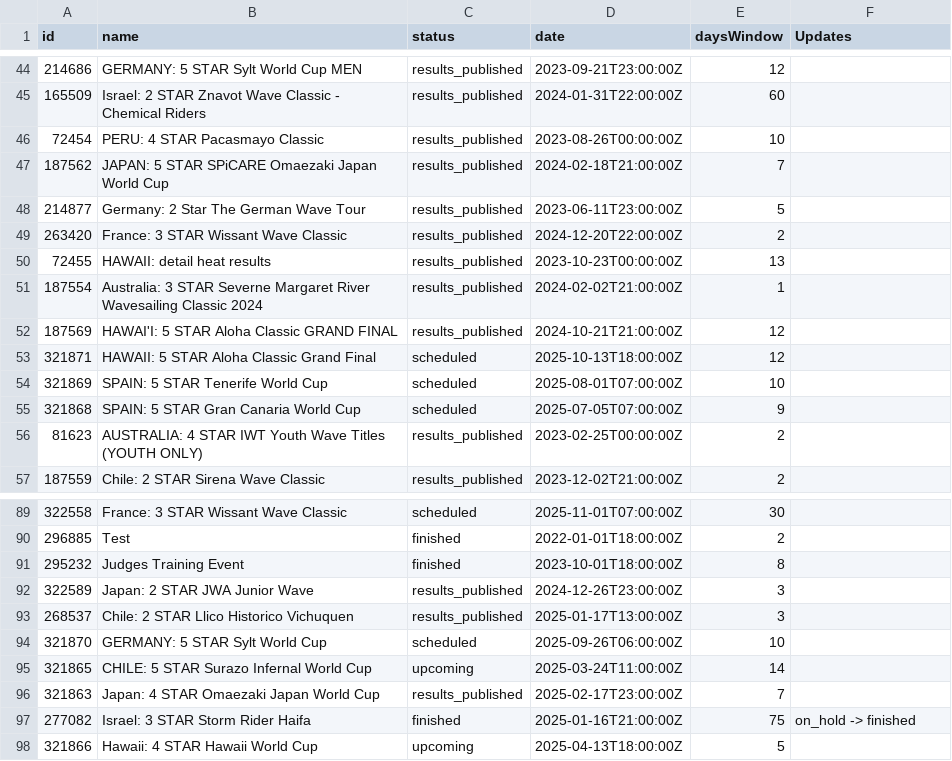
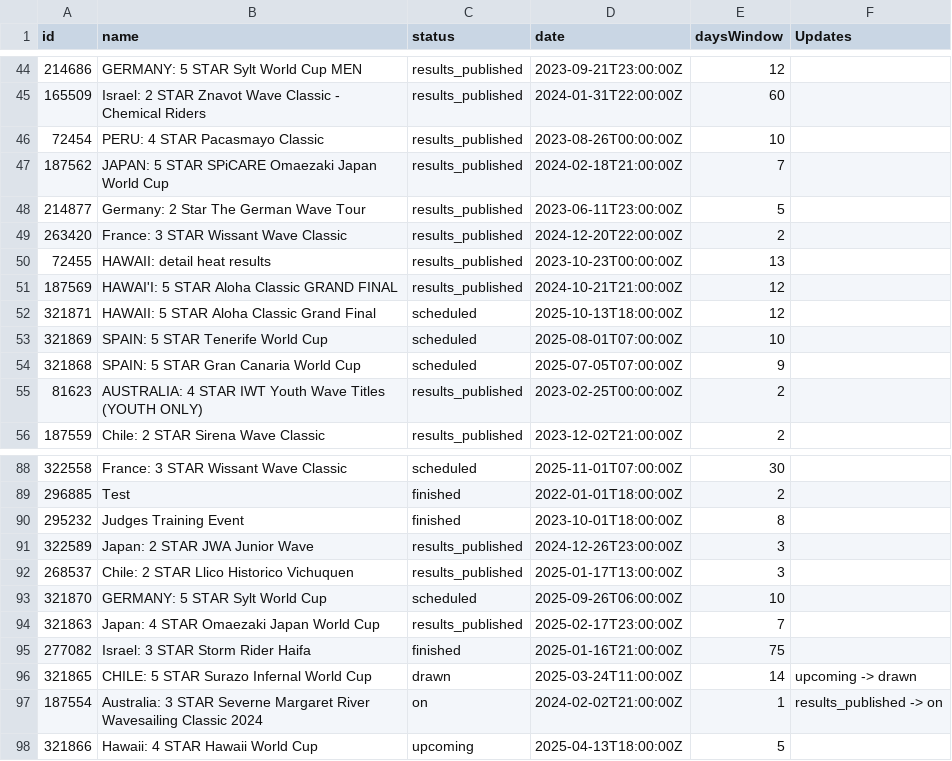
Before and after one commit to datawithjack/pwa-iwt-wave-tour-stats, a CSV file: wave_tour_events.csv, drawn as a sheet; only a part is shown, gaps mark what is left out.

```diff
--- a/wave_tour_events.csv
+++ b/wave_tour_events.csv
@@ -50,3 +50,2 @@ id,name,status,date,daysWindow,Updates
 72455,HAWAII: detail heat results,results_published,2023-10-23T00:00:00Z,13,
-187554,Australia: 3 STAR Severne Margaret River Wavesailing Classic 2024,results_published,2024-02-02T21:00:00Z,1,
 187569,HAWAI'I: 5 STAR Aloha Classic GRAND FINAL,results_published,2024-10-21T21:00:00Z,12,
@@ -94,5 +93,6 @@ id,name,status,date,daysWindow,Updates
 321870,GERMANY: 5 STAR Sylt World Cup,scheduled,2025-09-26T06:00:00Z,10,
-321865,CHILE: 5 STAR Surazo Infernal World Cup,upcoming,2025-03-24T11:00:00Z,14,
 321863,Japan: 4 STAR Omaezaki Japan World Cup,results_published,2025-02-17T23:00:00Z,7,
-277082,Israel: 3 STAR Storm Rider Haifa,finished,2025-01-16T21:00:00Z,75,on_hold -> finished
+277082,Israel: 3 STAR Storm Rider Haifa,finished,2025-01-16T21:00:00Z,75,
+321865,CHILE: 5 STAR Surazo Infernal World Cup,drawn,2025-03-24T11:00:00Z,14,upcoming -> drawn
+187554,Australia: 3 STAR Severne Margaret River Wavesailing Classic 2024,on,2024-02-02T21:00:00Z,1,results_published -> on
 321866,Hawaii: 4 STAR Hawaii World Cup,upcoming,2025-04-13T18:00:00Z,5,
```
Also changed, not shown: 1 other file.
